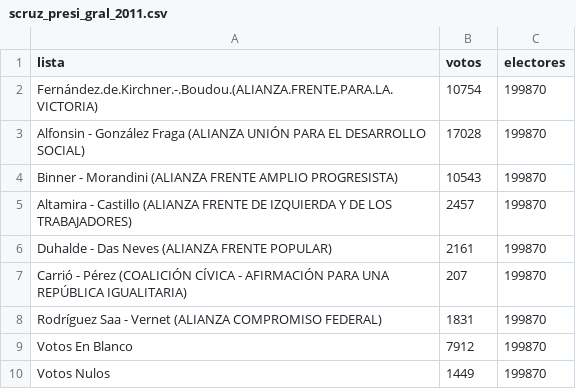
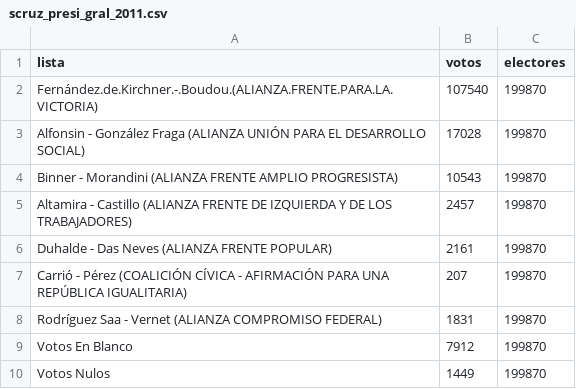
Before and after one commit to TuQmano/arg_demorcracia40, a CSV file: salidas/scruz_presi_gral_2011.csv, drawn as a sheet.

```diff
--- a/salidas/scruz_presi_gral_2011.csv
+++ b/salidas/scruz_presi_gral_2011.csv
@@ -1,3 +1,3 @@
 lista,votos,electores
-Fernández.de.Kirchner.-.Boudou.(ALIANZA.FRENTE.PARA.LA.VICTORIA),10754,199870
+Fernández.de.Kirchner.-.Boudou.(ALIANZA.FRENTE.PARA.LA.VICTORIA),107540,199870
 Alfonsin - González Fraga (ALIANZA UNIÓN PARA EL DESARROLLO SOCIAL),17028,199870
```
Also changed, not shown: salidas/chubut_presi_gral_2011.csv, salidas/erios_presi_gral_2011.csv, 4 other files.
